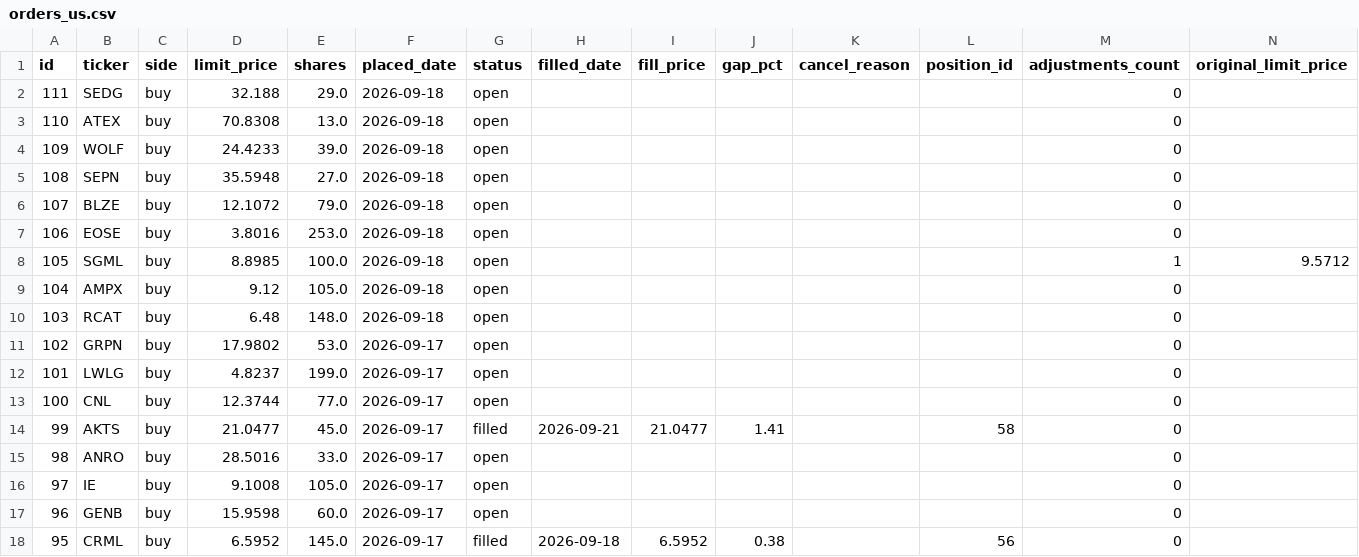
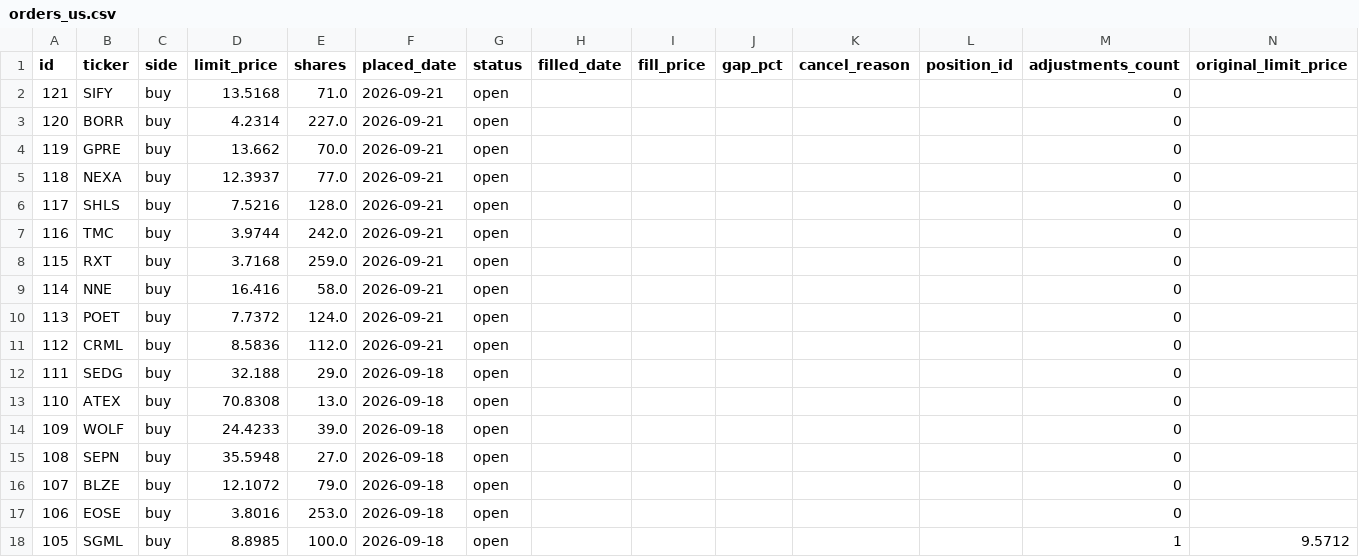
Before and after one commit to benjaminneilan16/small-cap, a CSV file: reports/orders_us.csv, drawn as a sheet; only a part is shown; the shorter side is filled out with more unchanged rows.

```diff
--- a/reports/orders_us.csv
+++ b/reports/orders_us.csv
@@ -1,2 +1,12 @@
 id,ticker,side,limit_price,shares,placed_date,status,filled_date,fill_price,gap_pct,cancel_reason,position_id,adjustments_count,original_limit_price
+121,SIFY,buy,13.5168,71.0,2026-09-21,open,,,,,,0,
+120,BORR,buy,4.2314,227.0,2026-09-21,open,,,,,,0,
+119,GPRE,buy,13.662,70.0,2026-09-21,open,,,,,,0,
+118,NEXA,buy,12.3937,77.0,2026-09-21,open,,,,,,0,
+117,SHLS,buy,7.5216,128.0,2026-09-21,open,,,,,,0,
+116,TMC,buy,3.9744,242.0,2026-09-21,open,,,,,,0,
+115,RXT,buy,3.7168,259.0,2026-09-21,open,,,,,,0,
+114,NNE,buy,16.416,58.0,2026-09-21,open,,,,,,0,
+113,POET,buy,7.7372,124.0,2026-09-21,open,,,,,,0,
+112,CRML,buy,8.5836,112.0,2026-09-21,open,,,,,,0,
 111,SEDG,buy,32.188,29.0,2026-09-18,open,,,,,,0,
```
Also changed, not shown: reports/positions_us.csv, 3 other files.
